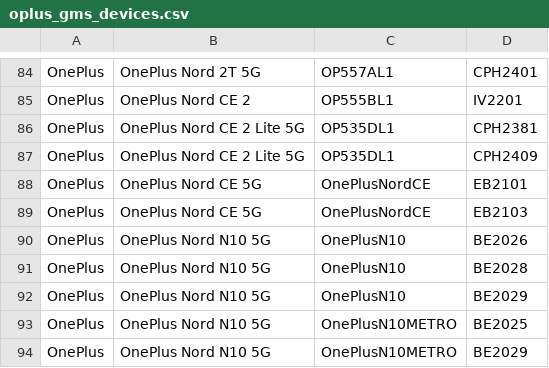
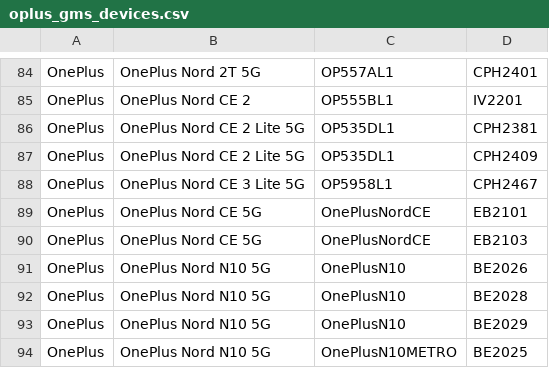
Before and after one commit to Soar1989/get_android_data, a CSV file: data/oplus_gms_devices.csv, drawn as a sheet; only a part is shown, gaps mark what is left out; the shorter side is filled out with more unchanged rows.

```diff
--- a/data/oplus_gms_devices.csv
+++ b/data/oplus_gms_devices.csv
@@ -87,2 +87,3 @@ OnePlus,OnePlus Nord CE 2 Lite 5G,OP535DL1,CPH2381
 OnePlus,OnePlus Nord CE 2 Lite 5G,OP535DL1,CPH2409
+OnePlus,OnePlus Nord CE 3 Lite 5G,OP5958L1,CPH2467
 OnePlus,OnePlus Nord CE 5G,OnePlusNordCE,EB2101
```
Also changed, not shown: data/vivo_gms_devices.csv.
